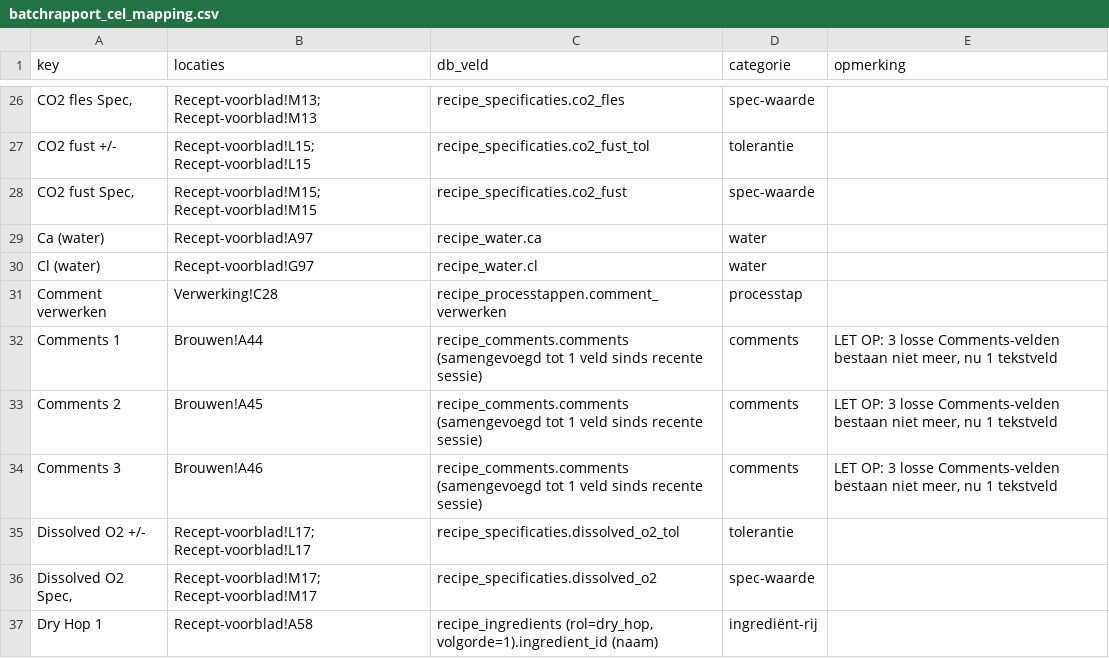
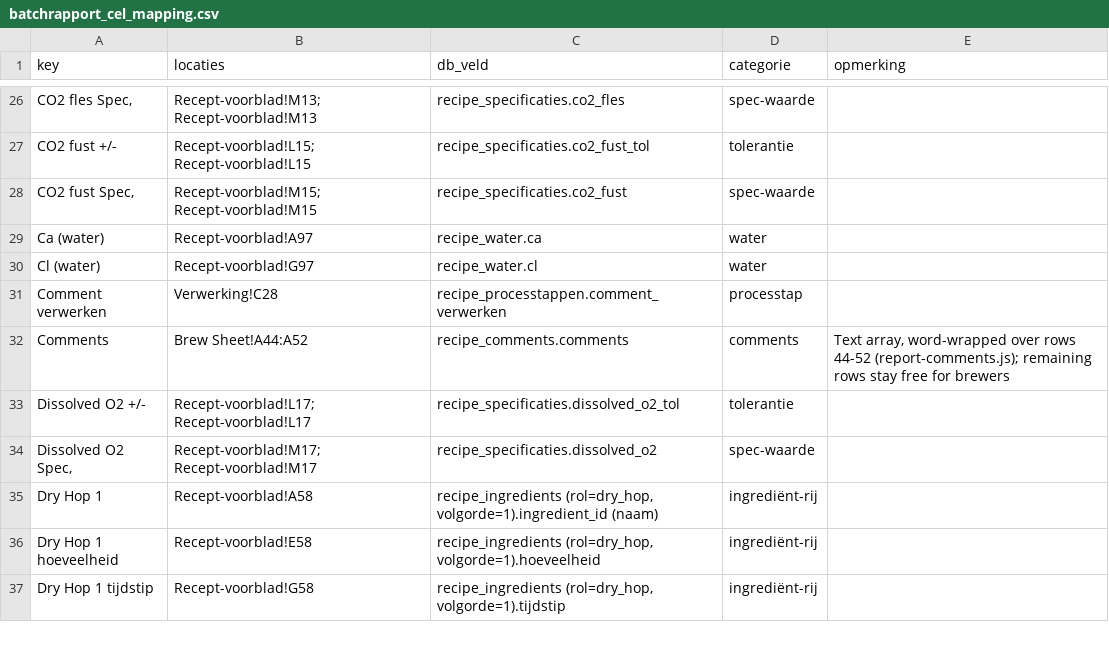
Before and after one commit to Jopen-Bier/Jopen_Batch_Database, a CSV file: batchrapport_cel_mapping.csv, drawn as a sheet; only a part is shown, gaps mark what is left out; the shorter side is filled out with more unchanged rows.

```diff
--- a/batchrapport_cel_mapping.csv
+++ b/batchrapport_cel_mapping.csv
@@ -31,5 +31,3 @@ Cl (water),Recept-voorblad!G97,recipe_water.cl,water,
 Comment verwerken,Verwerking!C28,recipe_processtappen.comment_verwerken,processtap,
-Comments 1,Brouwen!A44,recipe_comments.comments (samengevoegd tot 1 veld sinds recente sessie),comments,"LET OP: 3 losse Comments-velden bestaan niet meer, nu 1 tekstveld"
-Comments 2,Brouwen!A45,recipe_comments.comments (samengevoegd tot 1 veld sinds recente sessie),comments,"LET OP: 3 losse Comments-velden bestaan niet meer, nu 1 tekstveld"
-Comments 3,Brouwen!A46,recipe_comments.comments (samengevoegd tot 1 veld sinds recente sessie),comments,"LET OP: 3 losse Comments-velden bestaan niet meer, nu 1 tekstveld"
+Comments,Brew Sheet!A44:A52,recipe_comments.comments,comments,"Text array, word-wrapped over rows 44-52 (report-comments.js); remaining rows stay free for brewers"
 Dissolved O2 +/-,Recept-voorblad!L17; Recept-voorblad!L17,recipe_specificaties.dissolved_o2_tol,tolerantie,
```
Also changed, not shown: 6 other files.
